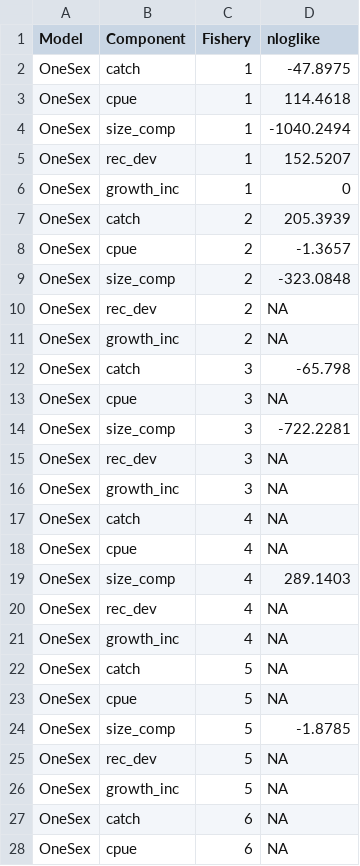
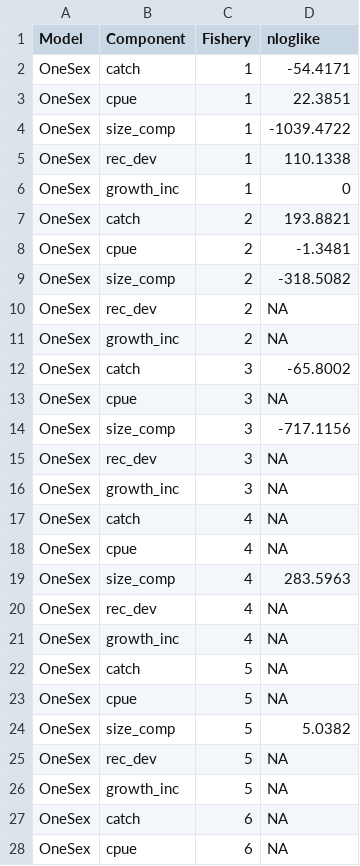
Before and after one commit to johnoel/gmacs, a CSV file: examples/bbrkc/OneSex/figure/likelihood.csv, drawn as a sheet; only a part is shown; the diff covers the shown part only.

```diff
--- a/examples/bbrkc/OneSex/figure/likelihood.csv
+++ b/examples/bbrkc/OneSex/figure/likelihood.csv
@@ -1,15 +1,15 @@
 "Model","Component","Fishery","nloglike"
-"OneSex","catch","1",-47.8975
-"OneSex","cpue","1",114.4618
-"OneSex","size_comp","1",-1040.2494
-"OneSex","rec_dev","1",152.5207
+"OneSex","catch","1",-54.4171
+"OneSex","cpue","1",22.3851
+"OneSex","size_comp","1",-1039.4722
+"OneSex","rec_dev","1",110.1338
 "OneSex","growth_inc","1",0
-"OneSex","catch","2",205.3939
-"OneSex","cpue","2",-1.3657
-"OneSex","size_comp","2",-323.0848
+"OneSex","catch","2",193.8821
+"OneSex","cpue","2",-1.3481
+"OneSex","size_comp","2",-318.5082
 "OneSex","rec_dev","2",NA
 "OneSex","growth_inc","2",NA
-"OneSex","catch","3",-65.798
+"OneSex","catch","3",-65.8002
 "OneSex","cpue","3",NA
-"OneSex","size_comp","3",-722.2281
+"OneSex","size_comp","3",-717.1156
 "OneSex","rec_dev","3",NA
@@ -18,3 +18,3 @@
 "OneSex","cpue","4",NA
-"OneSex","size_comp","4",289.1403
+"OneSex","size_comp","4",283.5963
 "OneSex","rec_dev","4",NA
@@ -23,3 +23,3 @@
 "OneSex","cpue","5",NA
-"OneSex","size_comp","5",-1.8785
+"OneSex","size_comp","5",5.0382
 "OneSex","rec_dev","5",NA
```
Also changed, not shown: 1 edited cell elsewhere in this file, examples/bbrkc/OneSex/figure/prior.csv, 18 other files.
